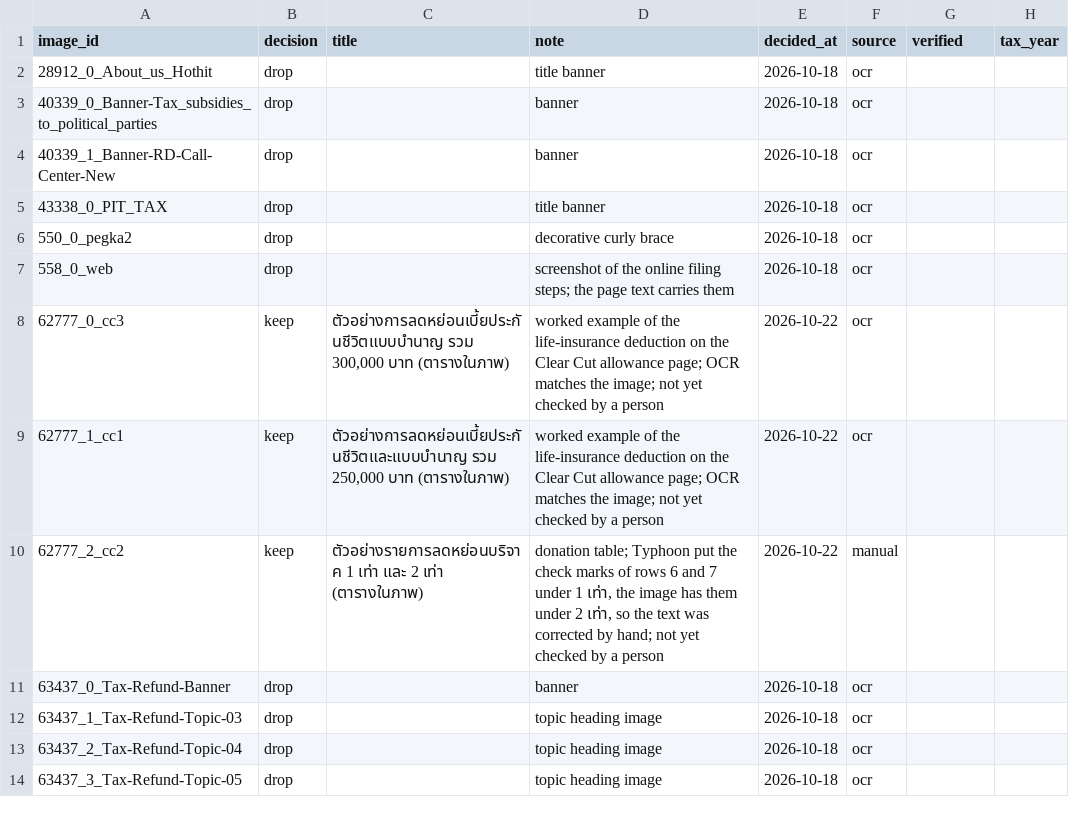
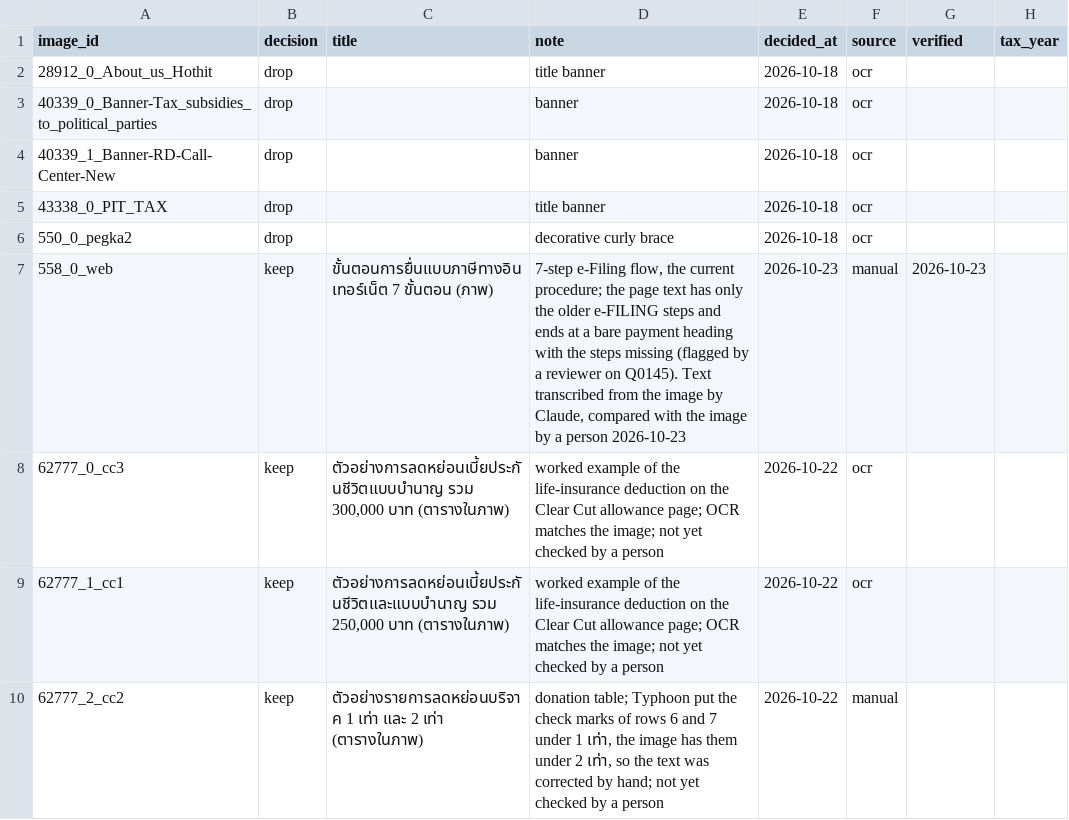
Before and after one commit to lemasc/rag-tax, a CSV file: crawler/data/image_decisions.csv, drawn as a sheet; only a part is shown; the shorter side is filled out with more unchanged rows.

```diff
--- a/crawler/data/image_decisions.csv
+++ b/crawler/data/image_decisions.csv
@@ -6,3 +6,3 @@ image_id,decision,title,note,decided_at,source,verified,tax_year
 550_0_pegka2,drop,,decorative curly brace,2026-10-18,ocr,,
-558_0_web,drop,,screenshot of the online filing steps; the page text carries them,2026-10-18,ocr,,
+558_0_web,keep,ขั้นตอนการยื่นแบบภาษีทางอินเทอร์เน็ต 7 ขั้นตอน (ภาพ),"7-step e-Filing flow, the current procedure; the page text has only the older e-FILING steps and ends at a bare payment heading with the steps missing (flagged by a reviewer on Q0145). Text transcribed from the image by Claude, compared with the image by a person 2026-10-23",2026-10-23,manual,2026-10-23,
 62777_0_cc3,keep,"ตัวอย่างการลดหย่อนเบี้ยประกันชีวิตแบบบำนาญ รวม 300,000 บาท (ตารางในภาพ)",worked example of the life-insurance deduction on the Clear Cut allowance page; OCR matches the image; not yet checked by a person,2026-10-22,ocr,,
```
Also changed, not shown: 4 other files.
